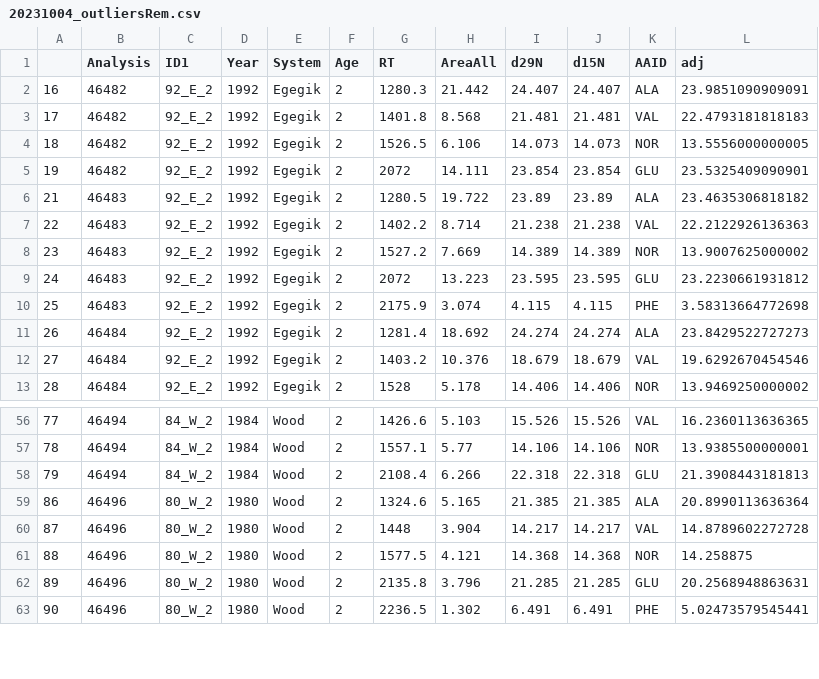
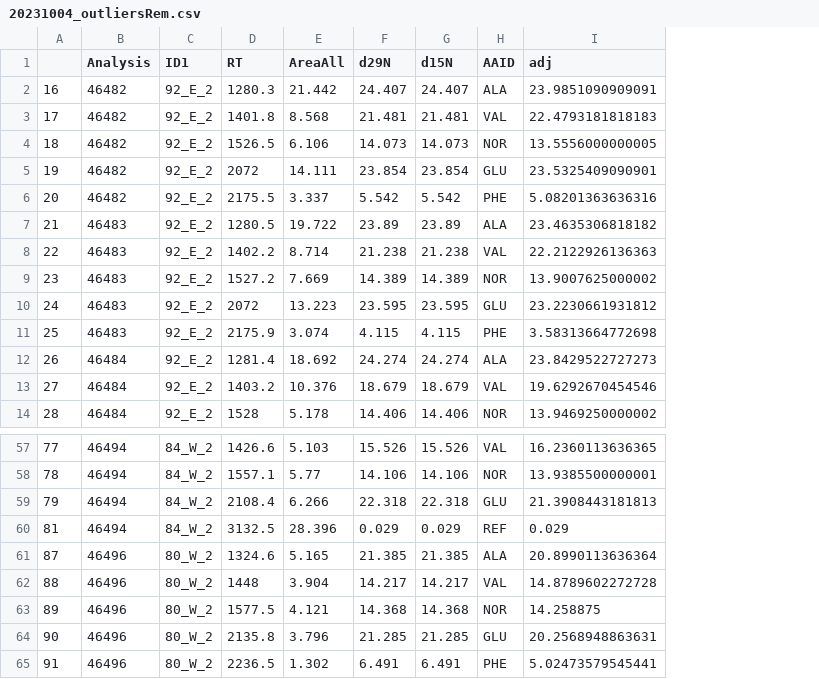
Before and after one commit to n-grace-henry/MS-Thesis, a CSV file: data/outliers_removed/20231004_outliersRem.csv, drawn as a sheet; only a part is shown, gaps mark what is left out; removed rows and columns are numbered as before the commit, all else as after; the diff names each change by its address in the sheet, - before the commit and + after, or states it on an @@ line.

```diff
--- a/data/outliers_removed/20231004_outliersRem.csv
+++ b/data/outliers_removed/20231004_outliersRem.csv
-column D (Year), rows 2-13: all 1992; rows 56-63: 1984 | 1984 | 1984 | 1980 | 1980 | 1980 | 1980 | 1980
-column E (System), rows 2-13: all Egegik; rows 56-63: all Wood
-column F (Age), rows 2-13: all 2; rows 56-63: all 2
+row 6: 20 | 46482 | 92_E_2 | 2175.5 | 3.337 | 5.542 | 5.542 | PHE | 5.08201363636316
+row 60: 81 | 46494 | 84_W_2 | 3132.5 | 28.396 | 0.029 | 0.029 | REF | 0.029
@@ column A renumbered from row 61 down @@
```
Also changed, not shown: data/final/main.clean.csv, data/final/main.data.csv, 1 other file.
